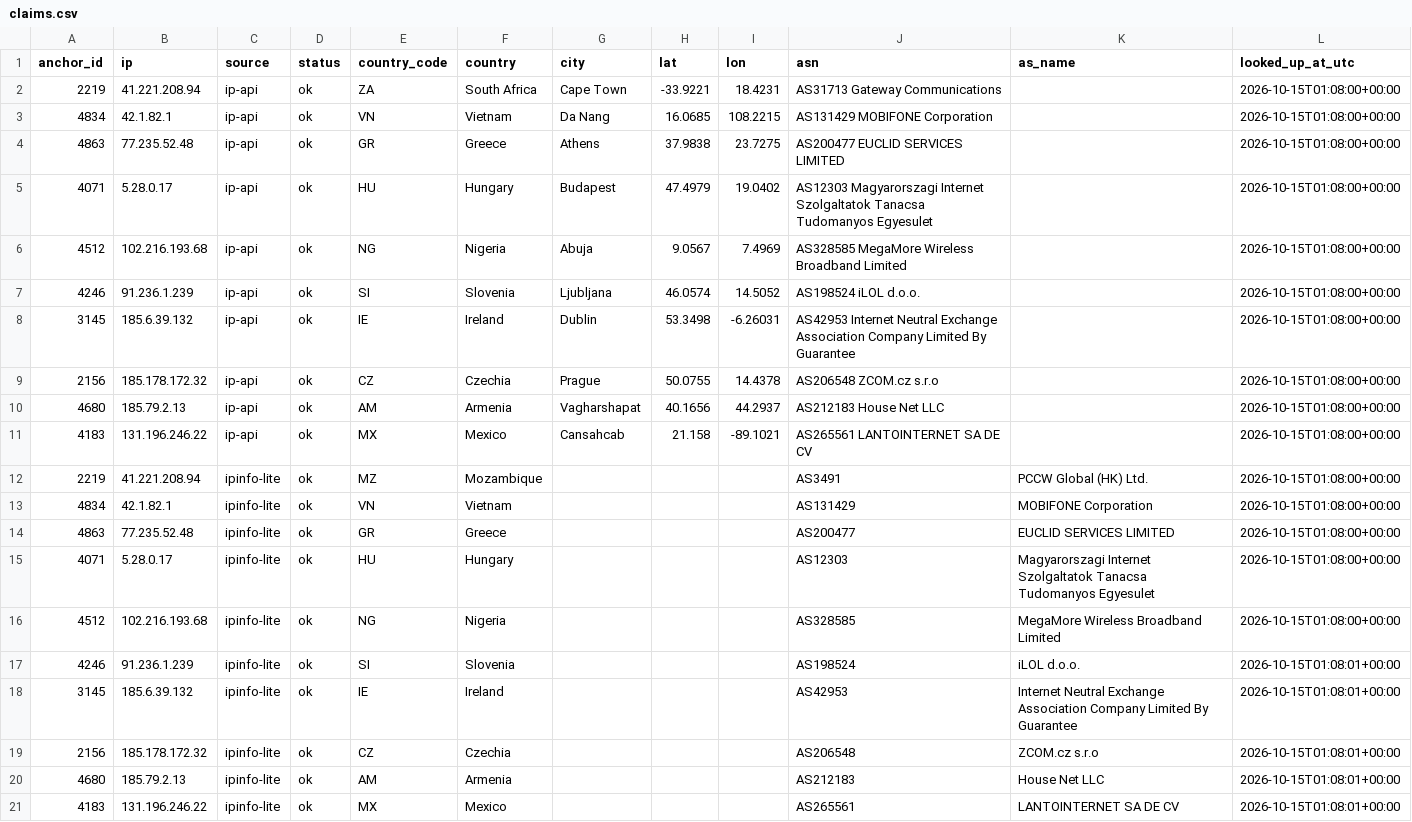
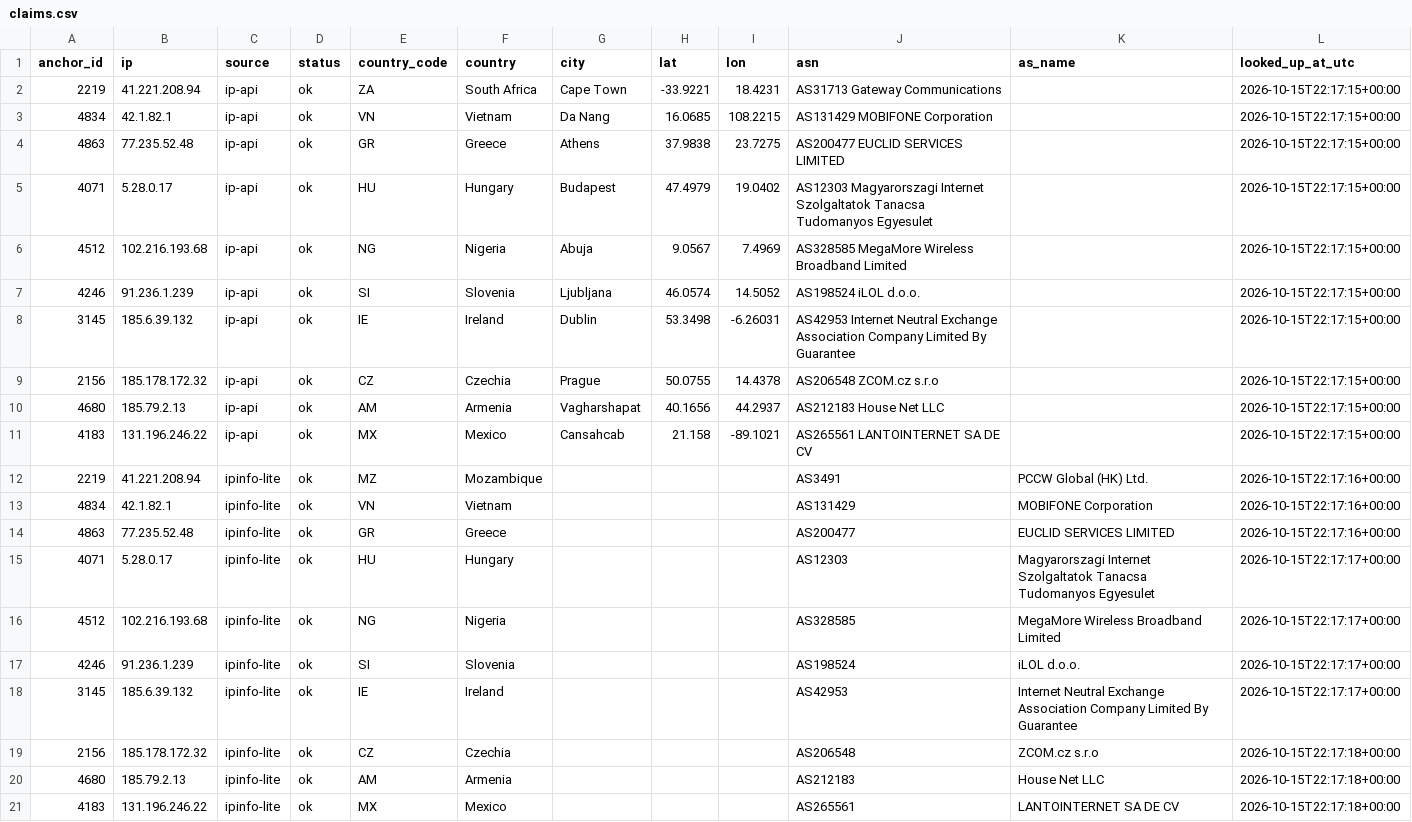
Before and after one commit to ChrisNK2/geocheck, a CSV file: results/claims.csv, drawn as a sheet.

```diff
--- a/results/claims.csv
+++ b/results/claims.csv
@@ -1,21 +1,21 @@
 anchor_id,ip,source,status,country_code,country,city,lat,lon,asn,as_name,looked_up_at_utc
-2219,41.221.208.94,ip-api,ok,ZA,South Africa,Cape Town,-33.9221,18.4231,AS31713 Gateway Communications,,2026-10-15T01:08:00+00:00
-4834,42.1.82.1,ip-api,ok,VN,Vietnam,Da Nang,16.0685,108.2215,AS131429 MOBIFONE Corporation,,2026-10-15T01:08:00+00:00
-4863,77.235.52.48,ip-api,ok,GR,Greece,Athens,37.9838,23.7275,AS200477 EUCLID SERVICES LIMITED,,2026-10-15T01:08:00+00:00
-4071,5.28.0.17,ip-api,ok,HU,Hungary,Budapest,47.4979,19.0402,AS12303 Magyarorszagi Internet Szolgaltatok Tanacsa Tudomanyos Egyesulet,,2026-10-15T01:08:00+00:00
-4512,102.216.193.68,ip-api,ok,NG,Nigeria,Abuja,9.0567,7.4969,AS328585 MegaMore Wireless Broadband Limited,,2026-10-15T01:08:00+00:00
-4246,91.236.1.239,ip-api,ok,SI,Slovenia,Ljubljana,46.0574,14.5052,AS198524 iLOL d.o.o.,,2026-10-15T01:08:00+00:00
-3145,185.6.39.132,ip-api,ok,IE,Ireland,Dublin,53.3498,-6.26031,AS42953 Internet Neutral Exchange Association Company Limited By Guarantee,,2026-10-15T01:08:00+00:00
-2156,185.178.172.32,ip-api,ok,CZ,Czechia,Prague,50.0755,14.4378,AS206548 ZCOM.cz s.r.o,,2026-10-15T01:08:00+00:00
-4680,185.79.2.13,ip-api,ok,AM,Armenia,Vagharshapat,40.1656,44.2937,AS212183 House Net LLC,,2026-10-15T01:08:00+00:00
-4183,131.196.246.22,ip-api,ok,MX,Mexico,Cansahcab,21.158,-89.1021,AS265561 LANTOINTERNET SA DE CV,,2026-10-15T01:08:00+00:00
-2219,41.221.208.94,ipinfo-lite,ok,MZ,Mozambique,,,,AS3491,PCCW Global (HK) Ltd.,2026-10-15T01:08:00+00:00
-4834,42.1.82.1,ipinfo-lite,ok,VN,Vietnam,,,,AS131429,MOBIFONE Corporation,2026-10-15T01:08:00+00:00
-4863,77.235.52.48,ipinfo-lite,ok,GR,Greece,,,,AS200477,EUCLID SERVICES LIMITED,2026-10-15T01:08:00+00:00
-4071,5.28.0.17,ipinfo-lite,ok,HU,Hungary,,,,AS12303,Magyarorszagi Internet Szolgaltatok Tanacsa Tudomanyos Egyesulet,2026-10-15T01:08:00+00:00
-4512,102.216.193.68,ipinfo-lite,ok,NG,Nigeria,,,,AS328585,MegaMore Wireless Broadband Limited,2026-10-15T01:08:00+00:00
-4246,91.236.1.239,ipinfo-lite,ok,SI,Slovenia,,,,AS198524,iLOL d.o.o.,2026-10-15T01:08:01+00:00
-3145,185.6.39.132,ipinfo-lite,ok,IE,Ireland,,,,AS42953,Internet Neutral Exchange Association Company Limited By Guarantee,2026-10-15T01:08:01+00:00
-2156,185.178.172.32,ipinfo-lite,ok,CZ,Czechia,,,,AS206548,ZCOM.cz s.r.o,2026-10-15T01:08:01+00:00
-4680,185.79.2.13,ipinfo-lite,ok,AM,Armenia,,,,AS212183,House Net LLC,2026-10-15T01:08:01+00:00
-4183,131.196.246.22,ipinfo-lite,ok,MX,Mexico,,,,AS265561,LANTOINTERNET SA DE CV,2026-10-15T01:08:01+00:00
+2219,41.221.208.94,ip-api,ok,ZA,South Africa,Cape Town,-33.9221,18.4231,AS31713 Gateway Communications,,2026-10-15T22:17:15+00:00
+4834,42.1.82.1,ip-api,ok,VN,Vietnam,Da Nang,16.0685,108.2215,AS131429 MOBIFONE Corporation,,2026-10-15T22:17:15+00:00
+4863,77.235.52.48,ip-api,ok,GR,Greece,Athens,37.9838,23.7275,AS200477 EUCLID SERVICES LIMITED,,2026-10-15T22:17:15+00:00
+4071,5.28.0.17,ip-api,ok,HU,Hungary,Budapest,47.4979,19.0402,AS12303 Magyarorszagi Internet Szolgaltatok Tanacsa Tudomanyos Egyesulet,,2026-10-15T22:17:15+00:00
+4512,102.216.193.68,ip-api,ok,NG,Nigeria,Abuja,9.0567,7.4969,AS328585 MegaMore Wireless Broadband Limited,,2026-10-15T22:17:15+00:00
+4246,91.236.1.239,ip-api,ok,SI,Slovenia,Ljubljana,46.0574,14.5052,AS198524 iLOL d.o.o.,,2026-10-15T22:17:15+00:00
+3145,185.6.39.132,ip-api,ok,IE,Ireland,Dublin,53.3498,-6.26031,AS42953 Internet Neutral Exchange Association Company Limited By Guarantee,,2026-10-15T22:17:15+00:00
+2156,185.178.172.32,ip-api,ok,CZ,Czechia,Prague,50.0755,14.4378,AS206548 ZCOM.cz s.r.o,,2026-10-15T22:17:15+00:00
+4680,185.79.2.13,ip-api,ok,AM,Armenia,Vagharshapat,40.1656,44.2937,AS212183 House Net LLC,,2026-10-15T22:17:15+00:00
+4183,131.196.246.22,ip-api,ok,MX,Mexico,Cansahcab,21.158,-89.1021,AS265561 LANTOINTERNET SA DE CV,,2026-10-15T22:17:15+00:00
+2219,41.221.208.94,ipinfo-lite,ok,MZ,Mozambique,,,,AS3491,PCCW Global (HK) Ltd.,2026-10-15T22:17:16+00:00
+4834,42.1.82.1,ipinfo-lite,ok,VN,Vietnam,,,,AS131429,MOBIFONE Corporation,2026-10-15T22:17:16+00:00
+4863,77.235.52.48,ipinfo-lite,ok,GR,Greece,,,,AS200477,EUCLID SERVICES LIMITED,2026-10-15T22:17:16+00:00
+4071,5.28.0.17,ipinfo-lite,ok,HU,Hungary,,,,AS12303,Magyarorszagi Internet Szolgaltatok Tanacsa Tudomanyos Egyesulet,2026-10-15T22:17:17+00:00
+4512,102.216.193.68,ipinfo-lite,ok,NG,Nigeria,,,,AS328585,MegaMore Wireless Broadband Limited,2026-10-15T22:17:17+00:00
+4246,91.236.1.239,ipinfo-lite,ok,SI,Slovenia,,,,AS198524,iLOL d.o.o.,2026-10-15T22:17:17+00:00
+3145,185.6.39.132,ipinfo-lite,ok,IE,Ireland,,,,AS42953,Internet Neutral Exchange Association Company Limited By Guarantee,2026-10-15T22:17:17+00:00
+2156,185.178.172.32,ipinfo-lite,ok,CZ,Czechia,,,,AS206548,ZCOM.cz s.r.o,2026-10-15T22:17:18+00:00
+4680,185.79.2.13,ipinfo-lite,ok,AM,Armenia,,,,AS212183,House Net LLC,2026-10-15T22:17:18+00:00
+4183,131.196.246.22,ipinfo-lite,ok,MX,Mexico,,,,AS265561,LANTOINTERNET SA DE CV,2026-10-15T22:17:18+00:00
```
Also changed, not shown: 4 other files.
